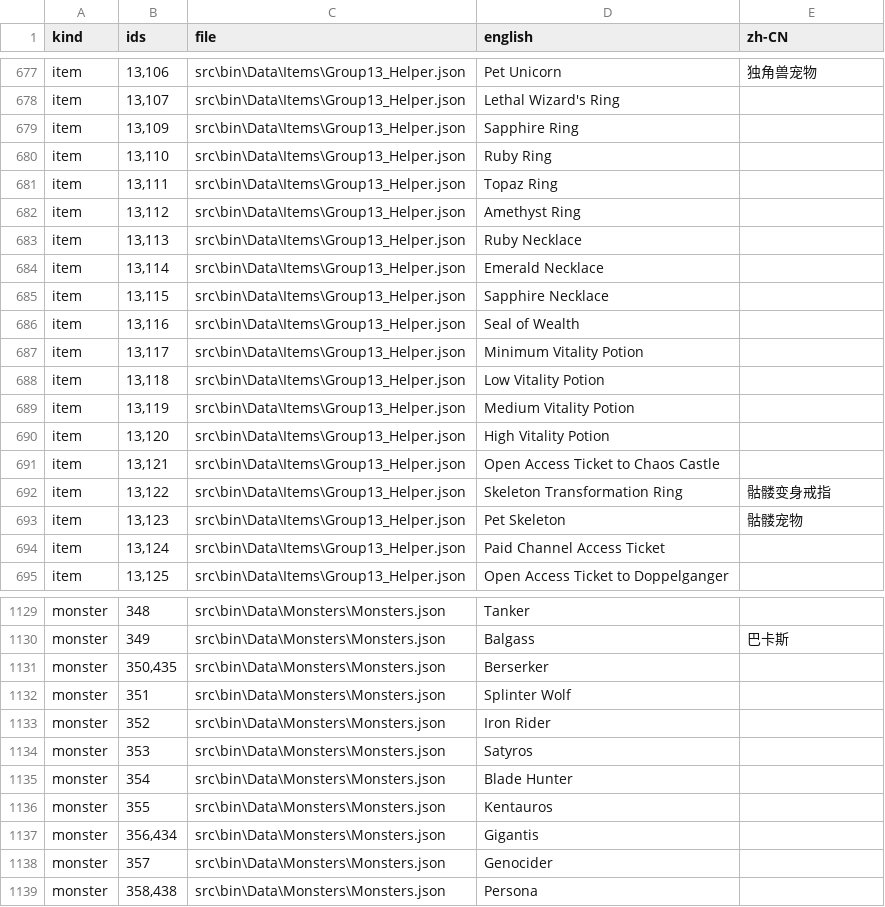
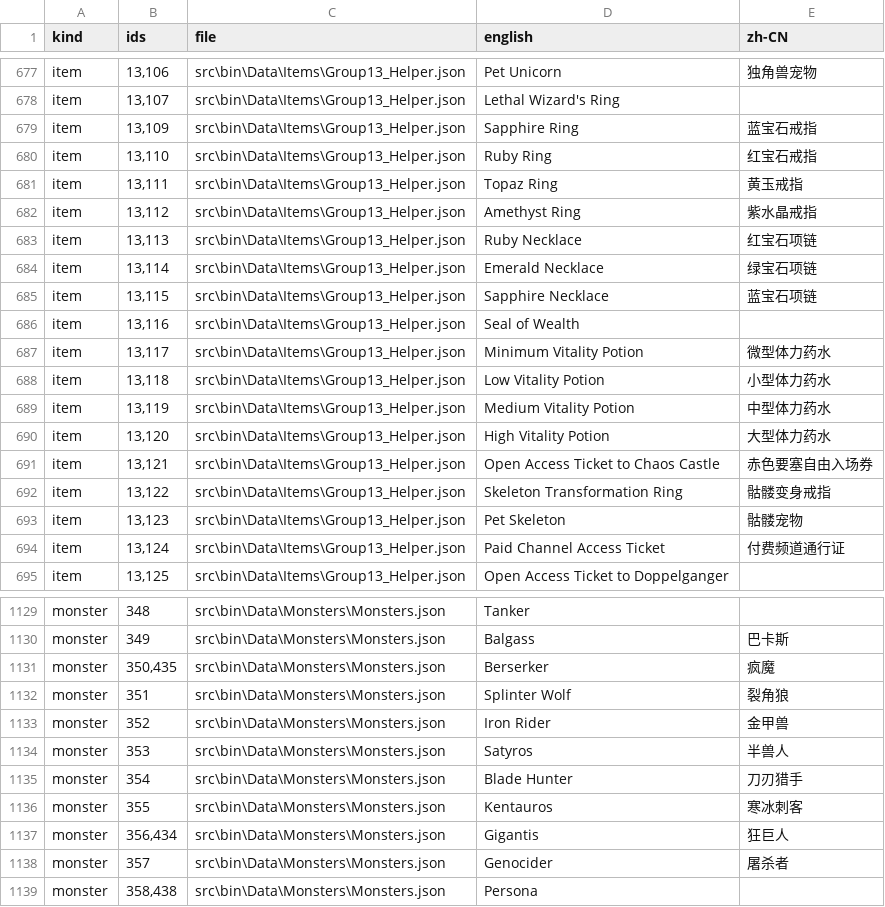
Before and after one commit to stone5751/MuMain, a TSV file: docs/localization-audit/current/names.tsv, drawn as a sheet; only a part is shown, gaps mark what is left out; the diff covers the shown part only.

```diff
--- a/docs/localization-audit/current/names.tsv
+++ b/docs/localization-audit/current/names.tsv
@@ -678,18 +678,18 @@ item	13,106	src\bin\Data\Items\Group13_Helper.json	Pet Unicorn	独角兽宠物
 item	13,107	src\bin\Data\Items\Group13_Helper.json	Lethal Wizard's Ring	
-item	13,109	src\bin\Data\Items\Group13_Helper.json	Sapphire Ring	
-item	13,110	src\bin\Data\Items\Group13_Helper.json	Ruby Ring	
-item	13,111	src\bin\Data\Items\Group13_Helper.json	Topaz Ring	
-item	13,112	src\bin\Data\Items\Group13_Helper.json	Amethyst Ring	
-item	13,113	src\bin\Data\Items\Group13_Helper.json	Ruby Necklace	
-item	13,114	src\bin\Data\Items\Group13_Helper.json	Emerald Necklace	
-item	13,115	src\bin\Data\Items\Group13_Helper.json	Sapphire Necklace	
+item	13,109	src\bin\Data\Items\Group13_Helper.json	Sapphire Ring	蓝宝石戒指
+item	13,110	src\bin\Data\Items\Group13_Helper.json	Ruby Ring	红宝石戒指
+item	13,111	src\bin\Data\Items\Group13_Helper.json	Topaz Ring	黄玉戒指
+item	13,112	src\bin\Data\Items\Group13_Helper.json	Amethyst Ring	紫水晶戒指
+item	13,113	src\bin\Data\Items\Group13_Helper.json	Ruby Necklace	红宝石项链
+item	13,114	src\bin\Data\Items\Group13_Helper.json	Emerald Necklace	绿宝石项链
+item	13,115	src\bin\Data\Items\Group13_Helper.json	Sapphire Necklace	蓝宝石项链
 item	13,116	src\bin\Data\Items\Group13_Helper.json	Seal of Wealth	
-item	13,117	src\bin\Data\Items\Group13_Helper.json	Minimum Vitality Potion	
-item	13,118	src\bin\Data\Items\Group13_Helper.json	Low Vitality Potion	
-item	13,119	src\bin\Data\Items\Group13_Helper.json	Medium Vitality Potion	
-item	13,120	src\bin\Data\Items\Group13_Helper.json	High Vitality Potion	
-item	13,121	src\bin\Data\Items\Group13_Helper.json	Open Access Ticket to Chaos Castle	
+item	13,117	src\bin\Data\Items\Group13_Helper.json	Minimum Vitality Potion	微型体力药水
+item	13,118	src\bin\Data\Items\Group13_Helper.json	Low Vitality Potion	小型体力药水
+item	13,119	src\bin\Data\Items\Group13_Helper.json	Medium Vitality Potion	中型体力药水
+item	13,120	src\bin\Data\Items\Group13_Helper.json	High Vitality Potion	大型体力药水
+item	13,121	src\bin\Data\Items\Group13_Helper.json	Open Access Ticket to Chaos Castle	赤色要塞自由入场券
 item	13,122	src\bin\Data\Items\Group13_Helper.json	Skeleton Transformation Ring	骷髅变身戒指
 item	13,123	src\bin\Data\Items\Group13_Helper.json	Pet Skeleton	骷髅宠物
-item	13,124	src\bin\Data\Items\Group13_Helper.json	Paid Channel Access Ticket	
+item	13,124	src\bin\Data\Items\Group13_Helper.json	Paid Channel Access Ticket	付费频道通行证
 item	13,125	src\bin\Data\Items\Group13_Helper.json	Open Access Ticket to Doppelganger	
@@ -1130,10 +1130,10 @@ monster	348	src\bin\Data\Monsters\Monsters.json	Tanker
 monster	349	src\bin\Data\Monsters\Monsters.json	Balgass	巴卡斯
-monster	350,435	src\bin\Data\Monsters\Monsters.json	Berserker	
-monster	351	src\bin\Data\Monsters\Monsters.json	Splinter Wolf	
-monster	352	src\bin\Data\Monsters\Monsters.json	Iron Rider	
-monster	353	src\bin\Data\Monsters\Monsters.json	Satyros	
-monster	354	src\bin\Data\Monsters\Monsters.json	Blade Hunter	
-monster	355	src\bin\Data\Monsters\Monsters.json	Kentauros	
-monster	356,434	src\bin\Data\Monsters\Monsters.json	Gigantis	
-monster	357	src\bin\Data\Monsters\Monsters.json	Genocider	
+monster	350,435	src\bin\Data\Monsters\Monsters.json	Berserker	疯魔
+monster	351	src\bin\Data\Monsters\Monsters.json	Splinter Wolf	裂角狼
+monster	352	src\bin\Data\Monsters\Monsters.json	Iron Rider	金甲兽
+monster	353	src\bin\Data\Monsters\Monsters.json	Satyros	半兽人
+monster	354	src\bin\Data\Monsters\Monsters.json	Blade Hunter	刀刃猎手
+monster	355	src\bin\Data\Monsters\Monsters.json	Kentauros	寒冰刺客
+monster	356,434	src\bin\Data\Monsters\Monsters.json	Gigantis	狂巨人
+monster	357	src\bin\Data\Monsters\Monsters.json	Genocider	屠杀者
 monster	358,438	src\bin\Data\Monsters\Monsters.json	Persona	
```
Also changed, not shown: 67 edited cells elsewhere in this file, docs/localization-audit/current/game-call-sites.tsv, 4 other files.
